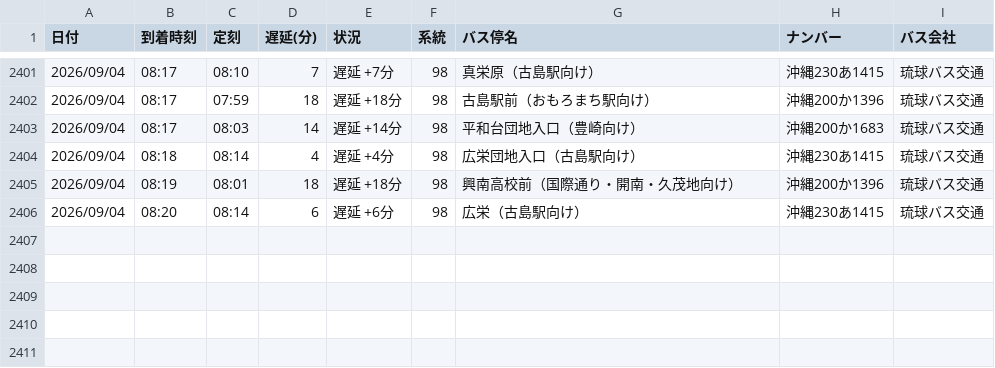
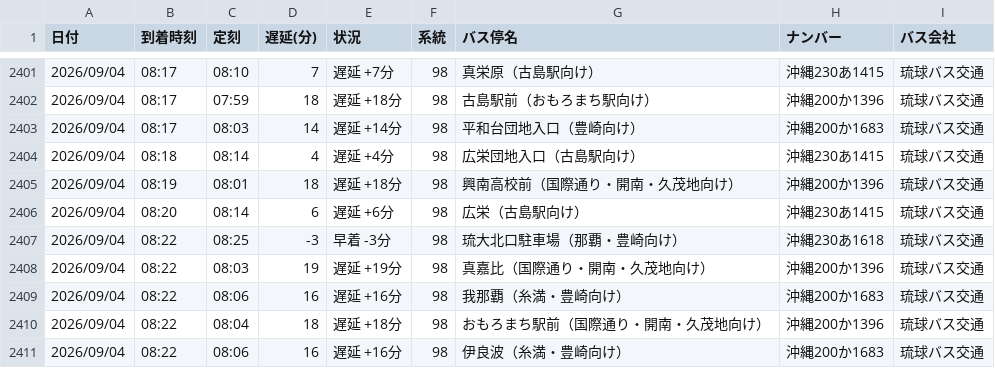
Before and after one commit to uy819/bus-tracker2, a CSV file: data/raw/98_up/bus_arrival_log.csv, drawn as a sheet; only a part is shown, gaps mark what is left out; the diff names each change by its address in the sheet, - before the commit and + after, or states it on an @@ line.

```diff
--- a/data/raw/98_up/bus_arrival_log.csv
+++ b/data/raw/98_up/bus_arrival_log.csv
+row 2407: 2026/09/04 | 08:22 | 08:25 | -3 | 早着 -3分 | 98 | 琉大北口駐車場（那覇・豊崎向け） | 沖縄230あ1618 | 琉球バス交通
+row 2408: 2026/09/04 | 08:22 | 08:03 | 19 | 遅延 +19分 | 98 | 真嘉比（国際通り・開南・久茂地向け） | 沖縄200か1396 | 琉球バス交通
+row 2409: 2026/09/04 | 08:22 | 08:06 | 16 | 遅延 +16分 | 98 | 我那覇（糸満・豊崎向け） | 沖縄200か1683 | 琉球バス交通
+row 2410: 2026/09/04 | 08:22 | 08:04 | 18 | 遅延 +18分 | 98 | おもろまち駅前（国際通り・開南・久茂地向け） | 沖縄200か1396 | 琉球バス交通
+row 2411: 2026/09/04 | 08:22 | 08:06 | 16 | 遅延 +16分 | 98 | 伊良波（糸満・豊崎向け） | 沖縄200か1683 | 琉球バス交通
```
Also changed, not shown: 1 other file.
